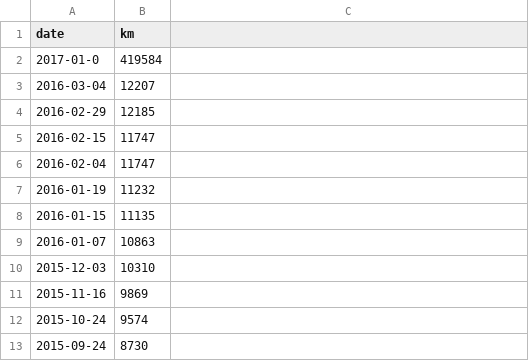
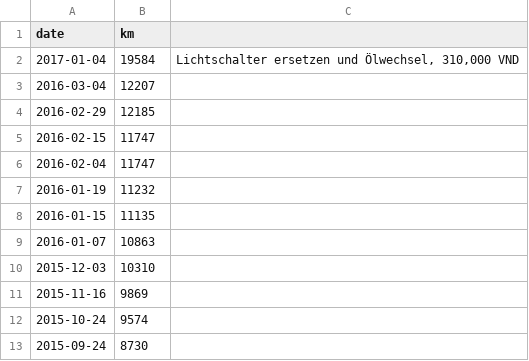
Before and after one commit to tillg/tillgartner.com.src, a TSV file: assets/playgroundd3/vespa.tsv, drawn as a sheet; removed rows and columns are numbered as before the commit, all else as after; the diff names each change by its address in the sheet, - before the commit and + after, or states it on an @@ line.

Commit message:
Fixed tsv Vespa

```diff
--- a/assets/playgroundd3/vespa.tsv
+++ b/assets/playgroundd3/vespa.tsv
-row 2: 2017-01-0 | 419584
+row 2: 2017-01-04 | 19584 | Lichtschalter ersetzen und Ölwechsel, 310,000 VND
```
